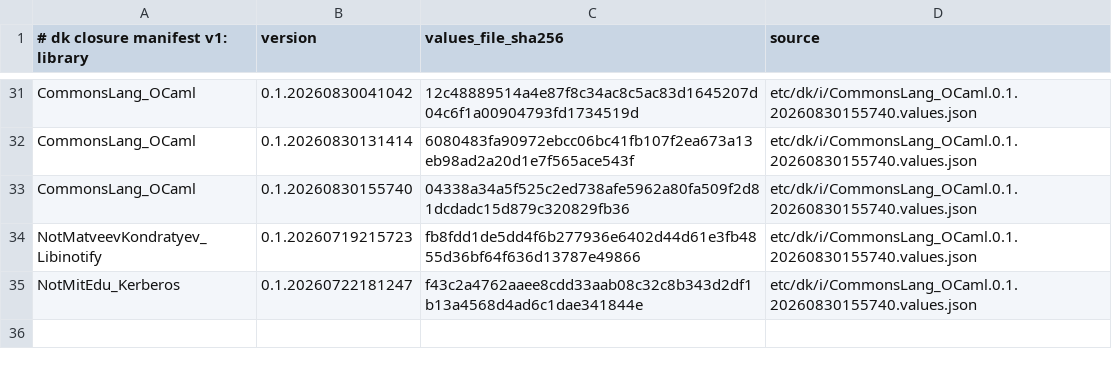
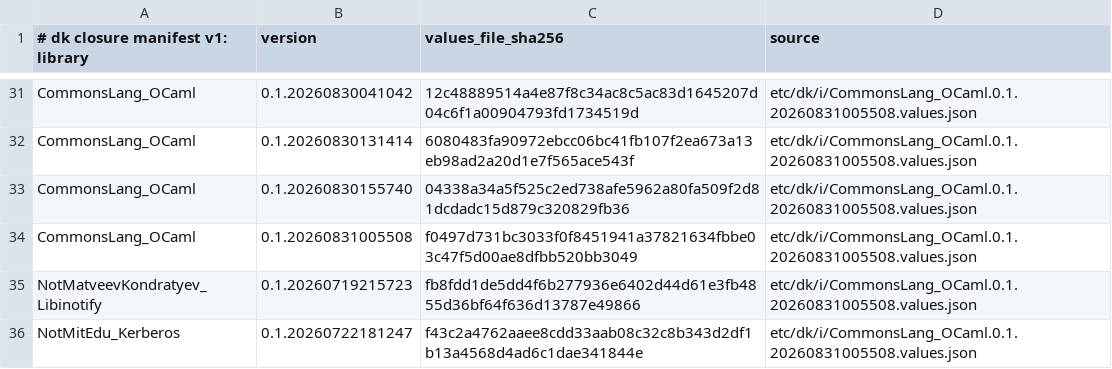
Before and after one commit to dkpkg/CommonsBase_Dk, a TSV file: etc/dk/i/dk-closure-manifest.tsv, drawn as a sheet; only a part is shown, gaps mark what is left out; addresses are those after the commit; the diff covers the shown part only; the diff names each change by its address in the sheet, - before the commit and + after, or states it on an @@ line.

Commit message:
Repin CommonsLang_OCaml to 0.1.20260831005508 for the direct-URL source fetch
The binary build for MlFront 2.4.3.7 failed on all six distribute slots: every
slot 404ed fetching the ocamlfind source from
opam.ocaml.org/cache/sha256/e4/e47b7711..., then aborted the distribution
script. The relocatable ocamlfind and ocamlbuild forks are hosted on diskuv
github releases and were never uploaded to the opam content-addressed cache.

OpamLock@1.1.19 had dropped the lock's `source.incache` flag as machine-
nondeterministic, which removed the `incache=0` markers those two forks carried,
and OpamBuild@1.0.26 sent every source without an explicit `incache=0` to the
opam cache. OpamBuild@1.0.27 inverts that default: a source goes to the opam
cache only when the lock explicitly marks it cached (`incache=1`), so an absent
flag now fetches the direct URL the lock always records. All 49 package source
URLs in the lock were verified reachable before this repin.

+ Repin the CommonsLang_OCaml import to 0.1.20260831005508 (OpamBuild@1.0.27).
+ Refresh the Dk0/Dk1/TestPkg closure drivers to F_BuildLockedClosure@1.0.27
  (rulefn stamps only; GenerateDriver stays @1.1.20 and the per-package object
  value-ids are unchanged).

The distribute refresh-check needs no bump and passes locally: "check ok
(3 driver(s), import 0.1.20260831005508)".

```diff
--- a/etc/dk/i/dk-closure-manifest.tsv
+++ b/etc/dk/i/dk-closure-manifest.tsv
-D31:D33 (source): etc/dk/i/CommonsLang_OCaml.0.1.20260830155740.values.json
+D31:D33 (source): etc/dk/i/CommonsLang_OCaml.0.1.20260831005508.values.json
+row 34: CommonsLang_OCaml | 0.1.20260831005508 | f0497d731bc3033f0f8451941a37821634fbbe03c47f5d00ae8dfbb520bb3049 | etc/dk/i/CommonsLang_OCaml.0.1.20260831005508.values.json
-D35:D36 (source): etc/dk/i/CommonsLang_OCaml.0.1.20260830155740.values.json
+D35:D36 (source): etc/dk/i/CommonsLang_OCaml.0.1.20260831005508.values.json
```
Also changed, not shown: 18 edited cells elsewhere in this file, 6 other files.
